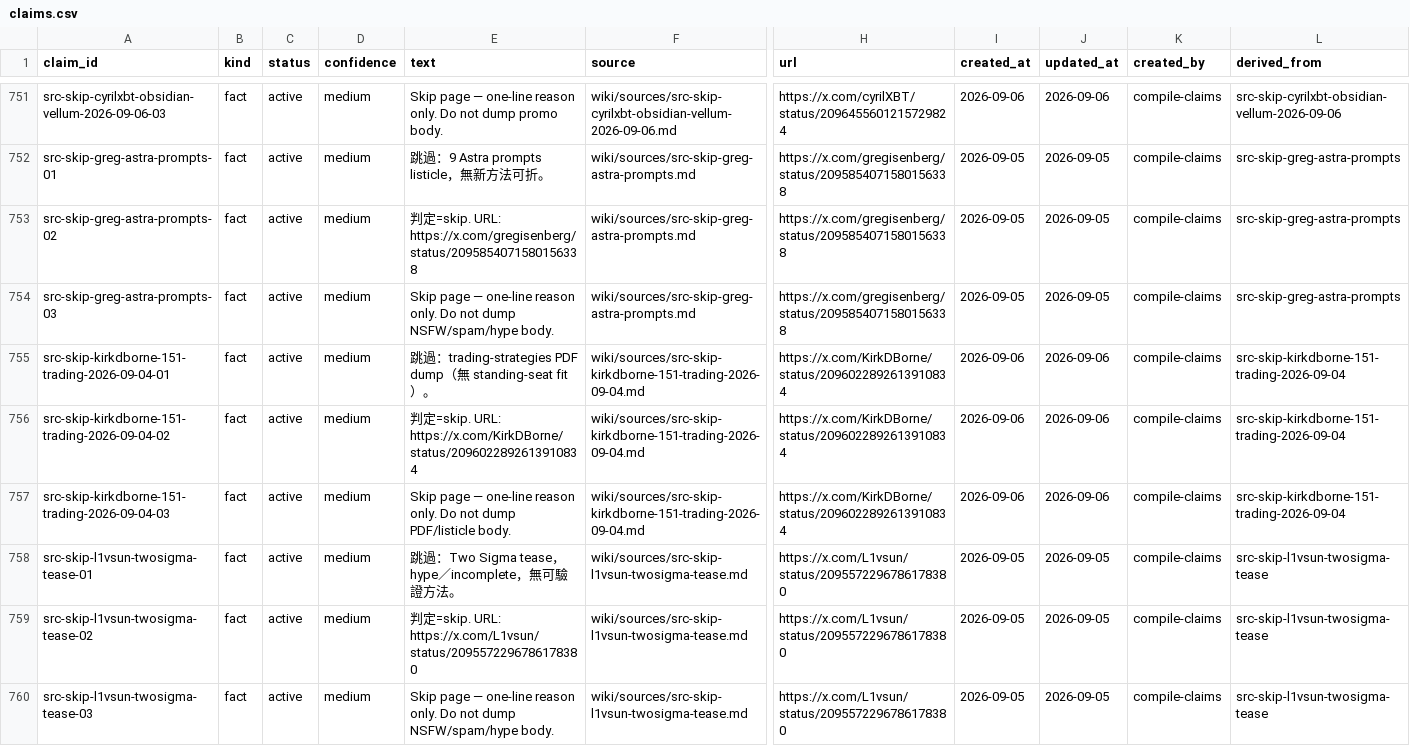
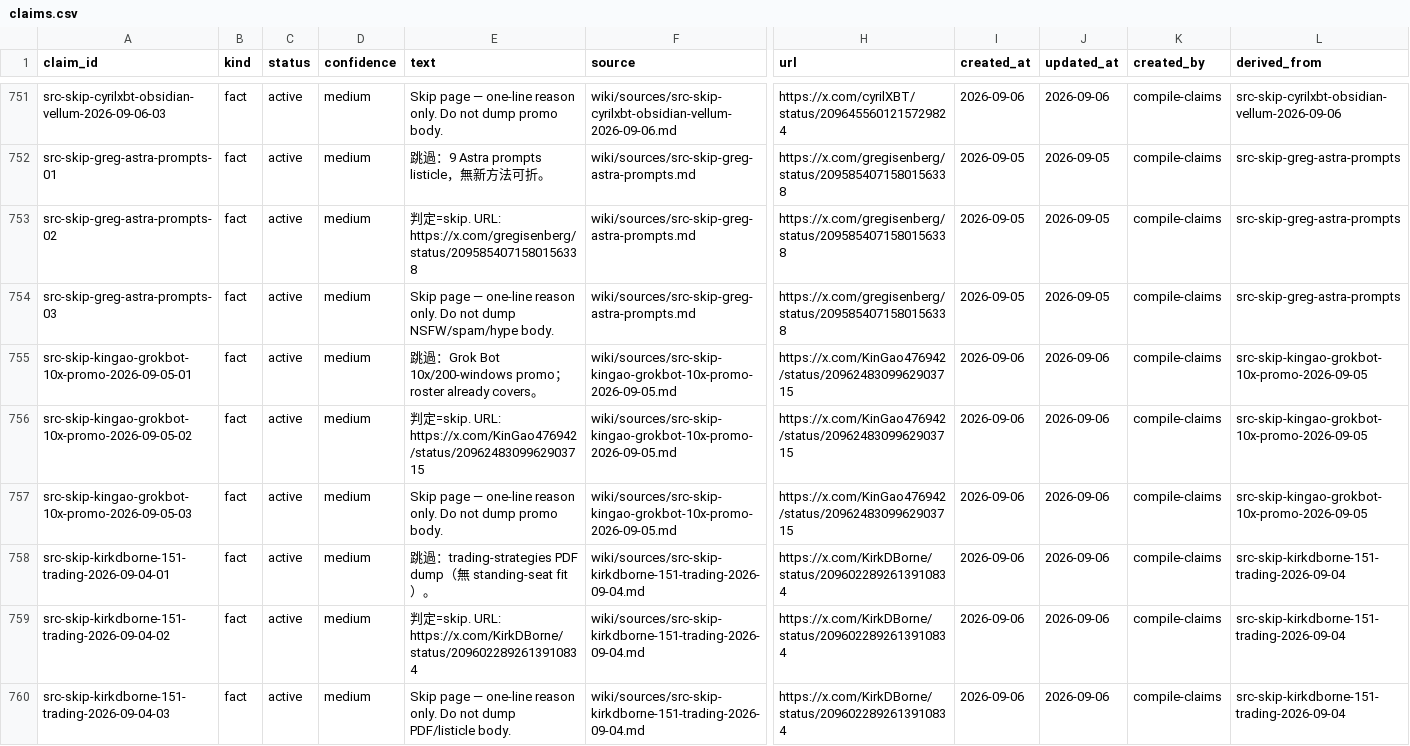
Before and after one commit to elan7192/second-brain, a CSV file: wiki/claims.csv, drawn as a sheet; only a part is shown, gaps mark what is left out; the shorter side is filled out with more unchanged rows; rows hold the shown columns only; the diff names each change by its address in the sheet, - before the commit and + after, or states it on an @@ line.

Commit message:
Skip pointer: KinGao Grok Bot 10x/200-windows promo. (#89)
Roster already covers; no new seats.

Co-authored-by: elan7192 <elan7192@users.noreply.github.com>

```diff
--- a/wiki/claims.csv
+++ b/wiki/claims.csv
+row 755: src-skip-kingao-grokbot-10x-promo-2026-09-05-01 | fact | active | medium | 跳過：Grok Bot 10x/200-windows promo；roster already covers。 | wiki/sources/src-skip-kingao-grokbot-10x-promo-2026-09-05.md | https://x.com/KinGao476942/status/2096248309962903715 | 2026-09-06 | 2026-09-06 | compile-claims | src-skip-kingao-grokbot-10x-promo-2026-09-05
+row 756: src-skip-kingao-grokbot-10x-promo-2026-09-05-02 | fact | active | medium | 判定=skip. URL: https://x.com/KinGao476942/status/2096248309962903715 | wiki/sources/src-skip-kingao-grokbot-10x-promo-2026-09-05.md | https://x.com/KinGao476942/status/2096248309962903715 | 2026-09-06 | 2026-09-06 | compile-claims | src-skip-kingao-grokbot-10x-promo-2026-09-05
+row 757: src-skip-kingao-grokbot-10x-promo-2026-09-05-03 | fact | active | medium | Skip page — one-line reason only. Do not dump promo body. | wiki/sources/src-skip-kingao-grokbot-10x-promo-2026-09-05.md | https://x.com/KinGao476942/status/2096248309962903715 | 2026-09-06 | 2026-09-06 | compile-claims | src-skip-kingao-grokbot-10x-promo-2026-09-05
```
Also changed, not shown: output/ontology-objects.csv, 5 other files.
